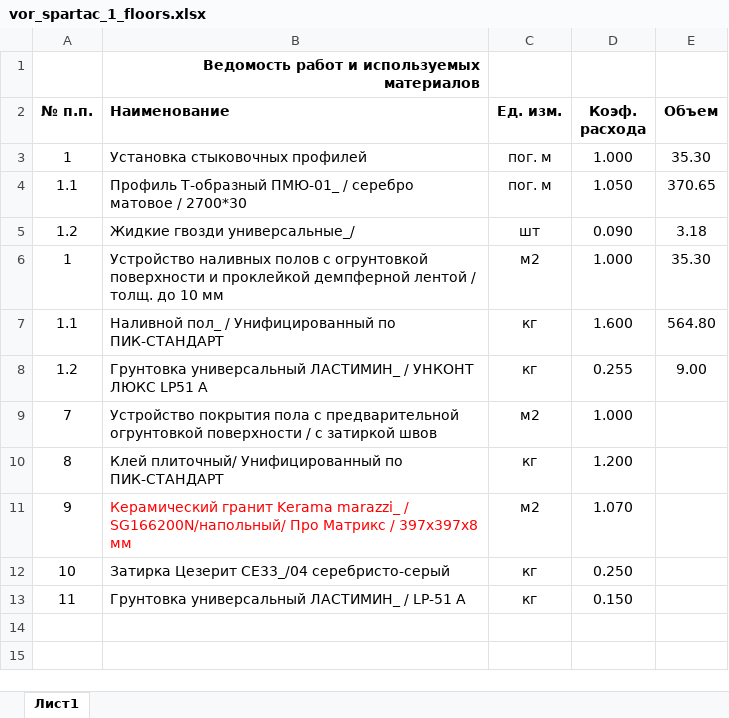
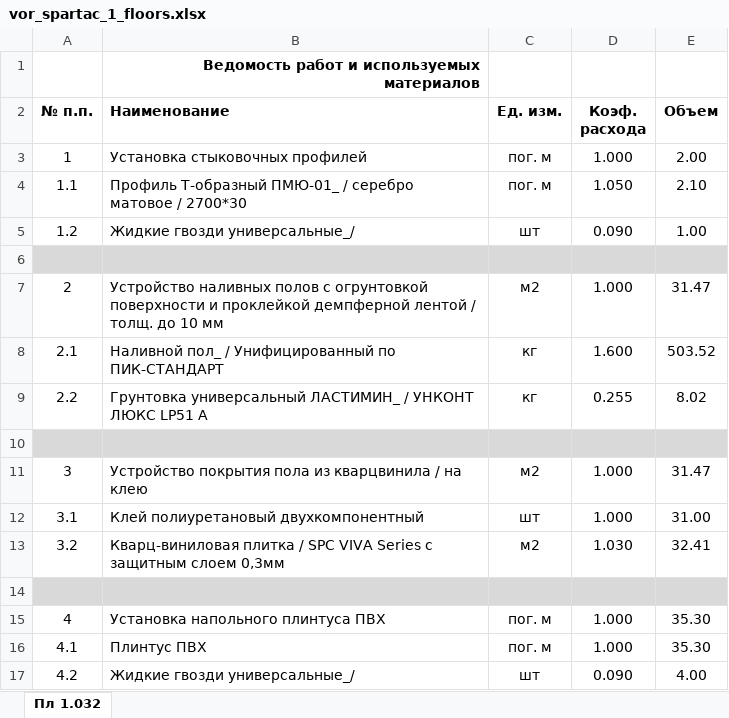
Before and after one commit to Ankkord/projects_schools-school_1-, an Excel workbook: school_1/vor_spartac_1_floors.xlsx, sheet Пл 1.032, drawn as a sheet; values as stored, in another font and other column widths than the file's, no borders; removed rows and columns are numbered as before the commit, all else as after; the diff names each change by its address in the sheet, - before the commit and + after, or states it on an @@ line.

```diff
--- a/school_1/vor_spartac_1_floors.xlsx (sheet Пл 1.032)
+++ b/school_1/vor_spartac_1_floors.xlsx (sheet Пл 1.032)
-sheet tab: Лист1
+sheet tab: Пл 1.032
-E3 (Объем): 35.30
+E3 (Объем): 2.00
-E4 (Объем): 370.65
+E4 (Объем): 2.10
-E5 (Объем): 3.18
+E5 (Объем): 1.00
+row 6: (empty)
-A7 (№ п.п.): 1
+A7 (№ п.п.): 2
-E7 (Объем): 35.30
+E7 (Объем): 31.47
-A8 (№ п.п.): 1.1
+A8 (№ п.п.): 2.1
-E8 (Объем): 564.80
+E8 (Объем): 503.52
-A9 (№ п.п.): 1.2
+A9 (№ п.п.): 2.2
-E9 (Объем): 9.00
+E9 (Объем): 8.02
-row 10: 7 | Устройство покрытия пола с предварительной огрунтовкой поверхности / с затиркой швов | м2 | 1.000
+row 10: (empty)
-A10:E10 fill: none
+A10:E10 fill: #D9D9D9
-row 10: 8 | Клей плиточный/ Унифицированный по ПИК-СТАНДАРТ | кг | 1.200
-row 11: 9 | Керамический гранит Kerama marazzi_ / SG166200N/напольный/ Про Матрикс / 397х397х8 мм | м2 | 1.070
-row 12: 10 | Затирка Цезерит СE33_/04 серебристо-серый | кг | 0.250
+row 11: 3 | Устройство покрытия пола из кварцвинила / на клею | м2 | 1.000 | 31.47
+row 12: 3.1 | Клей полиуретановый двухкомпонентный | шт | 1.000 | 31.00
+row 13: 3.2 | Кварц-виниловая плитка / SPC VIVA Series с защитным слоем 0,3мм | м2 | 1.030 | 32.41
-row 14: 11 | Грунтовка универсальный ЛАСТИМИН_ / LP-51 А | кг | 0.150
+row 14: (empty)
-A14:E14 fill: none
+A14:E14 fill: #D9D9D9
+row 15: 4 | Установка напольного плинтуса ПВХ | пог. м | 1.000 | 35.30
+row 16: 4.1 | Плинтус ПВХ | пог. м | 1.000 | 35.30
+row 17: 4.2 | Жидкие гвозди универсальные_/ | шт | 0.090 | 4.00
```
Also changed, not shown: reestr.xlsx, school_1/Shool_1_KP.xlsx, 7 other files.
